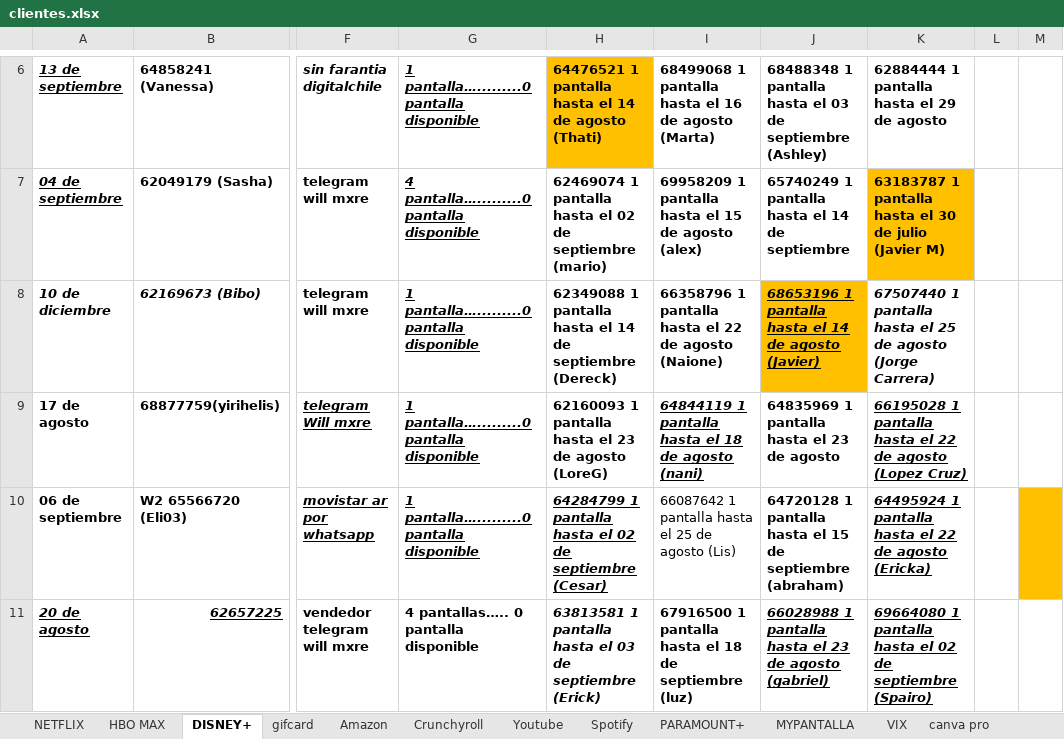
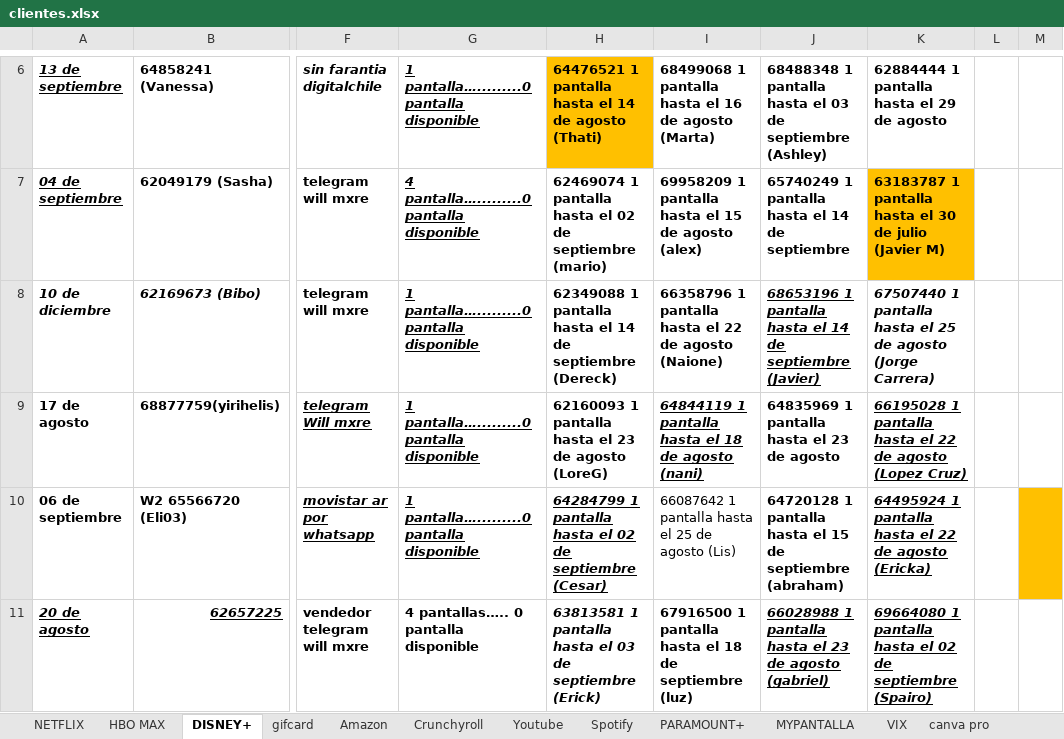
Before and after one commit to andresperea4215-beep/netflix-server, an Excel workbook: clientes.xlsx, sheet DISNEY+, drawn as a sheet; only a part is shown, gaps mark what is left out; values as stored, in another font and other column widths than the file's, no borders; charts and pictures not drawn; the diff covers the shown part only; the diff names each change by its address in the sheet, - before the commit and + after, or states it on an @@ line.

```diff
--- a/clientes.xlsx (sheet DISNEY+)
+++ b/clientes.xlsx (sheet DISNEY+)
-J8: …14 de agosto (Javier)
+J8: …14 de septiembre (Javier)
-J8 fill: #FFC000
+J8 fill: none
```
Also changed, not shown: 4 edited cells and cell formats elsewhere in this sheet, sheet NETFLIX, sheet Spotify, sheet canva pro, sheet Crunchyroll, sheet HBO MAX, sheet Amazon, charts or pictures.
